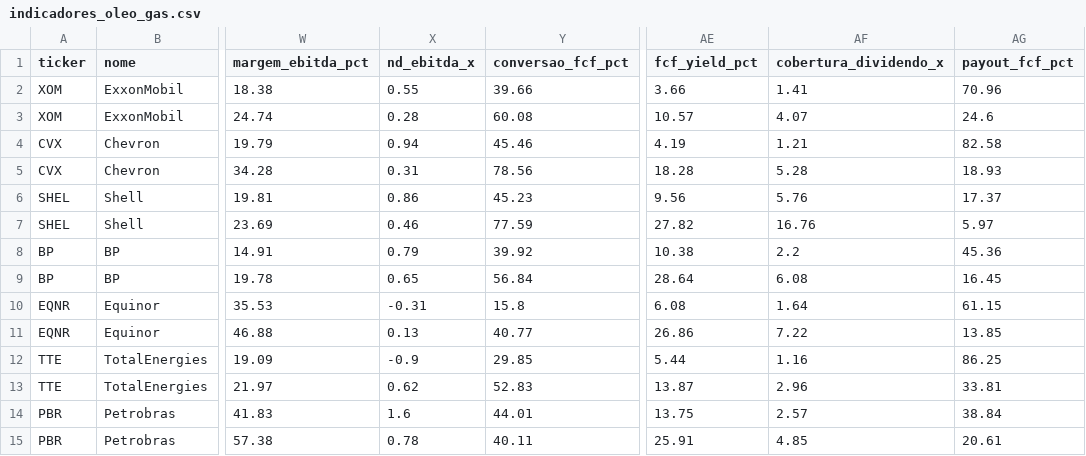
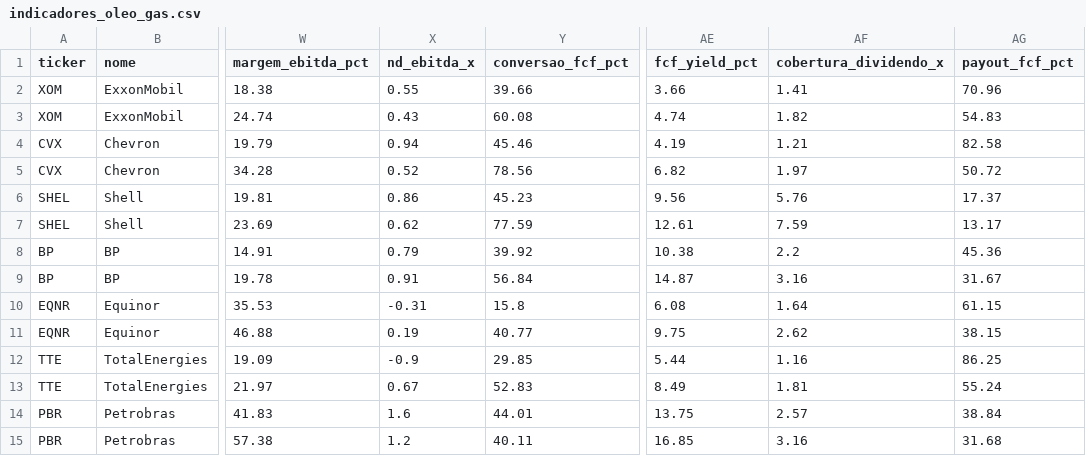
Before and after one commit to jmagomez/oil-gas-financial-dashboard, a CSV file: indicadores_oleo_gas.csv, drawn as a sheet; only a part is shown, gaps mark what is left out; the diff names each change by its address in the sheet, - before the commit and + after, or states it on an @@ line.

```diff
--- a/indicadores_oleo_gas.csv
+++ b/indicadores_oleo_gas.csv
-X3 (nd_ebitda_x): 0.28
+X3 (nd_ebitda_x): 0.43
-AE3 (fcf_yield_pct): 10.57
+AE3 (fcf_yield_pct): 4.74
-AF3 (cobertura_dividendo_x): 4.07
+AF3 (cobertura_dividendo_x): 1.82
-AG3 (payout_fcf_pct): 24.6
+AG3 (payout_fcf_pct): 54.83
-X5 (nd_ebitda_x): 0.31
+X5 (nd_ebitda_x): 0.52
-AE5 (fcf_yield_pct): 18.28
+AE5 (fcf_yield_pct): 6.82
-AF5 (cobertura_dividendo_x): 5.28
+AF5 (cobertura_dividendo_x): 1.97
-AG5 (payout_fcf_pct): 18.93
+AG5 (payout_fcf_pct): 50.72
-X7 (nd_ebitda_x): 0.46
+X7 (nd_ebitda_x): 0.62
-AE7 (fcf_yield_pct): 27.82
+AE7 (fcf_yield_pct): 12.61
-AF7 (cobertura_dividendo_x): 16.76
+AF7 (cobertura_dividendo_x): 7.59
-AG7 (payout_fcf_pct): 5.97
+AG7 (payout_fcf_pct): 13.17
-X9 (nd_ebitda_x): 0.65
+X9 (nd_ebitda_x): 0.91
-AE9 (fcf_yield_pct): 28.64
+AE9 (fcf_yield_pct): 14.87
-AF9 (cobertura_dividendo_x): 6.08
+AF9 (cobertura_dividendo_x): 3.16
-AG9 (payout_fcf_pct): 16.45
+AG9 (payout_fcf_pct): 31.67
-X11 (nd_ebitda_x): 0.13
+X11 (nd_ebitda_x): 0.19
-AE11 (fcf_yield_pct): 26.86
+AE11 (fcf_yield_pct): 9.75
-AF11 (cobertura_dividendo_x): 7.22
+AF11 (cobertura_dividendo_x): 2.62
-AG11 (payout_fcf_pct): 13.85
+AG11 (payout_fcf_pct): 38.15
-X13 (nd_ebitda_x): 0.62
+X13 (nd_ebitda_x): 0.67
-AE13 (fcf_yield_pct): 13.87
+AE13 (fcf_yield_pct): 8.49
-AF13 (cobertura_dividendo_x): 2.96
+AF13 (cobertura_dividendo_x): 1.81
-AG13 (payout_fcf_pct): 33.81
+AG13 (payout_fcf_pct): 55.24
-X15 (nd_ebitda_x): 0.78
+X15 (nd_ebitda_x): 1.2
-AE15 (fcf_yield_pct): 25.91
+AE15 (fcf_yield_pct): 16.85
-AF15 (cobertura_dividendo_x): 4.85
+AF15 (cobertura_dividendo_x): 3.16
-AG15 (payout_fcf_pct): 20.61
+AG15 (payout_fcf_pct): 31.68
```
Also changed, not shown: 1 other file.
